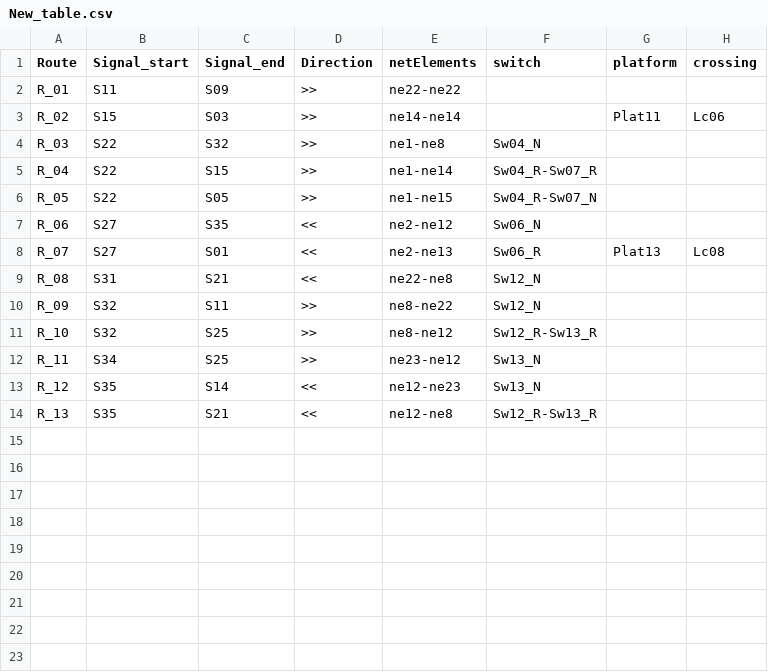
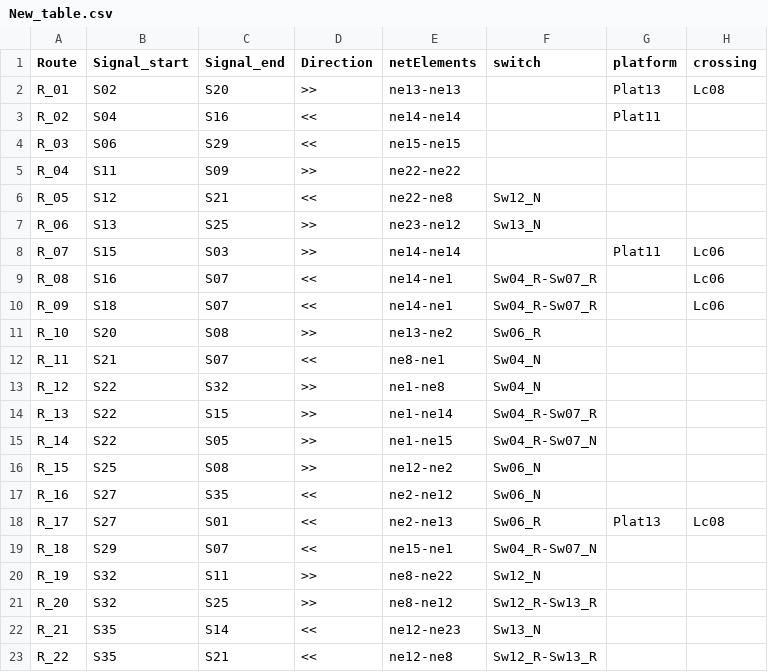
Before and after one commit to GICSAFePhD/RailML, a CSV file: Layouts/Example_1/New_table.csv, drawn as a sheet.

Commit message:
Table validator

```diff
--- a/Layouts/Example_1/New_table.csv
+++ b/Layouts/Example_1/New_table.csv
@@ -1,14 +1,23 @@
 Route , Signal_start , Signal_end , Direction , netElements , switch , platform , crossing
-R_01 , S11 , S09 , >> , ne22-ne22 ,  ,  ,
-R_02 , S15 , S03 , >> , ne14-ne14 ,  , Plat11 , Lc06
-R_03 , S22 , S32 , >> , ne1-ne8 , Sw04_N ,  ,
-R_04 , S22 , S15 , >> , ne1-ne14 , Sw04_R-Sw07_R ,  ,
-R_05 , S22 , S05 , >> , ne1-ne15 , Sw04_R-Sw07_N ,  ,
-R_06 , S27 , S35 , << , ne2-ne12 , Sw06_N ,  ,
-R_07 , S27 , S01 , << , ne2-ne13 , Sw06_R , Plat13 , Lc08
-R_08 , S31 , S21 , << , ne22-ne8 , Sw12_N ,  ,
-R_09 , S32 , S11 , >> , ne8-ne22 , Sw12_N ,  ,
-R_10 , S32 , S25 , >> , ne8-ne12 , Sw12_R-Sw13_R ,  ,
-R_11 , S34 , S25 , >> , ne23-ne12 , Sw13_N ,  ,
-R_12 , S35 , S14 , << , ne12-ne23 , Sw13_N ,  ,
-R_13 , S35 , S21 , << , ne12-ne8 , Sw12_R-Sw13_R ,  ,
+R_01 , S02 , S20 , >> , ne13-ne13 ,  , Plat13 , Lc08
+R_02 , S04 , S16 , << , ne14-ne14 ,  , Plat11 ,
+R_03 , S06 , S29 , << , ne15-ne15 ,  ,  ,
+R_04 , S11 , S09 , >> , ne22-ne22 ,  ,  ,
+R_05 , S12 , S21 , << , ne22-ne8 , Sw12_N ,  ,
+R_06 , S13 , S25 , >> , ne23-ne12 , Sw13_N ,  ,
+R_07 , S15 , S03 , >> , ne14-ne14 ,  , Plat11 , Lc06
+R_08 , S16 , S07 , << , ne14-ne1 , Sw04_R-Sw07_R ,  , Lc06
+R_09 , S18 , S07 , << , ne14-ne1 , Sw04_R-Sw07_R ,  , Lc06
+R_10 , S20 , S08 , >> , ne13-ne2 , Sw06_R ,  ,
+R_11 , S21 , S07 , << , ne8-ne1 , Sw04_N ,  ,
+R_12 , S22 , S32 , >> , ne1-ne8 , Sw04_N ,  ,
+R_13 , S22 , S15 , >> , ne1-ne14 , Sw04_R-Sw07_R ,  ,
+R_14 , S22 , S05 , >> , ne1-ne15 , Sw04_R-Sw07_N ,  ,
+R_15 , S25 , S08 , >> , ne12-ne2 , Sw06_N ,  ,
+R_16 , S27 , S35 , << , ne2-ne12 , Sw06_N ,  ,
+R_17 , S27 , S01 , << , ne2-ne13 , Sw06_R , Plat13 , Lc08
+R_18 , S29 , S07 , << , ne15-ne1 , Sw04_R-Sw07_N ,  ,
+R_19 , S32 , S11 , >> , ne8-ne22 , Sw12_N ,  ,
+R_20 , S32 , S25 , >> , ne8-ne12 , Sw12_R-Sw13_R ,  ,
+R_21 , S35 , S14 , << , ne12-ne23 , Sw13_N ,  ,
+R_22 , S35 , S21 , << , ne12-ne8 , Sw12_R-Sw13_R ,  ,
```
Also changed, not shown: 11 other files.
